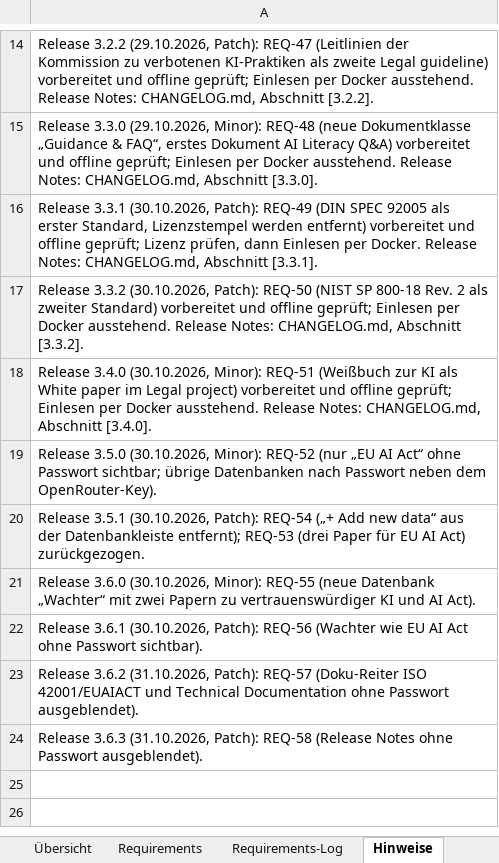
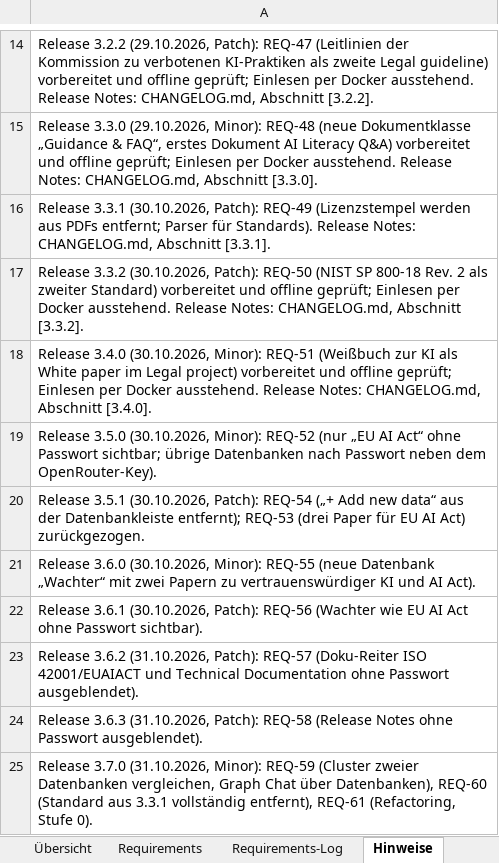
Before and after one commit to ProDigi-Repo/ALITA, an Excel workbook: docs/requirements-log.xlsx, sheet Hinweise, drawn as a sheet; only a part is shown, gaps mark what is left out; values as stored, in another font and other column widths than the file's, no borders; the diff names each change by its address in the sheet, - before the commit and + after, or states it on an @@ line.

```diff
--- a/docs/requirements-log.xlsx (sheet Hinweise)
+++ b/docs/requirements-log.xlsx (sheet Hinweise)
-A16: …Patch): REQ-49 (DIN SPEC 92005 als erster Standard, Lizenzstempel werden entfernt) vorbereitet und offline geprüft; Lizenz prüfen, dann Einlesen per Docker. Release Notes:…
+A16: …Patch): REQ-49 (Lizenzstempel werden aus PDFs entfernt; Parser für Standards). Release Notes:…
+row 25: Release 3.7.0 (31.10.2026, Minor): REQ-59 (Cluster zweier Datenbanken vergleichen, Graph Chat über Datenbanken), REQ-60 (Standard aus 3.3.1 vollständig entfernt), REQ-61 (Refactoring, Stufe 0).
```
Also changed, not shown: sheet Requirements-Log, sheet Requirements, 23 other files.
